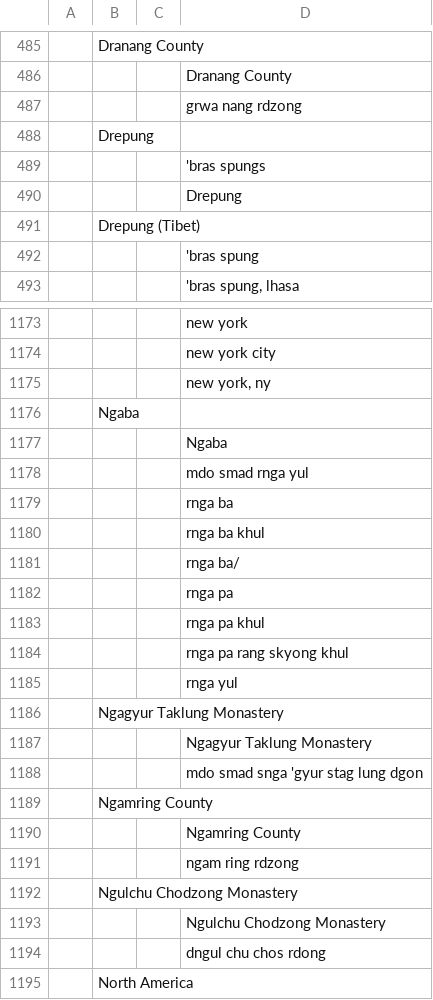
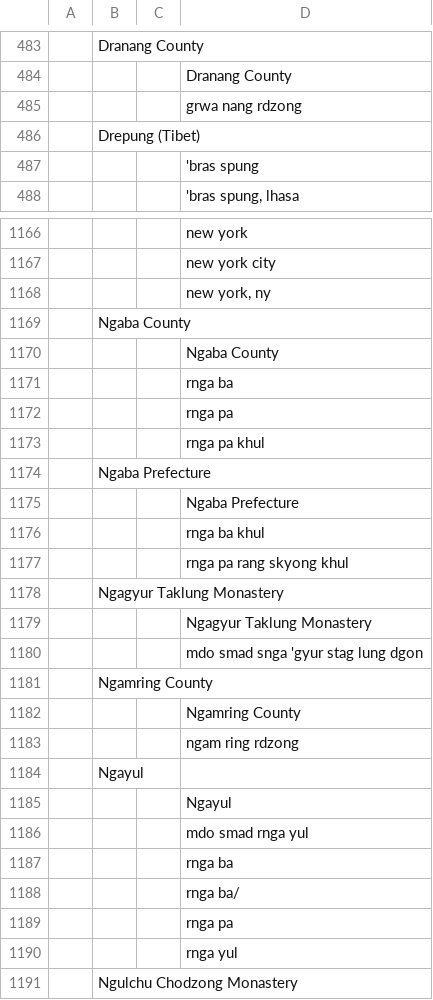
Before and after one commit to buda-base/publishers-cleanup, a TSV file: logs/locations.tsv, drawn as a sheet; only a part is shown, gaps mark what is left out; the shorter side is filled out with more unchanged rows; removed rows and columns are numbered as before the commit, all else as after; the diff covers the shown part only; the diff names each change by its address in the sheet, - before the commit and + after, or states it on an @@ line.

Commit message:
update + manual revision of locations
(matches.csv and questions.csv)

```diff
--- a/logs/locations.tsv
+++ b/logs/locations.tsv
-row 488:  | Drepung
-row 489:  |  |  | 'bras spungs
-row 490:  |  |  | Drepung
-B1169: Ngaba
+B1169: Ngaba County
-D1170: Ngaba
+D1170: Ngaba County
+row 1174:  | Ngaba Prefecture
+row 1175:  |  |  | Ngaba Prefecture
@@ row 1180 moved to row 1176: rnga ba khul @@
+row 1184:  | Ngayul
+row 1185:  |  |  | Ngayul
@@ row 1178 moved to row 1186: mdo smad rnga yul @@
+row 1187:  |  |  | rnga ba
@@ row 1181 moved to row 1188: rnga ba/ @@
+row 1189:  |  |  | rnga pa
@@ row 1185 moved to row 1190: rnga yul @@
```
Also changed, not shown: 2 added rows, 6 removed rows and 2 moved rows elsewhere in this file, logs/exact_matches.csv, 21 other files.
